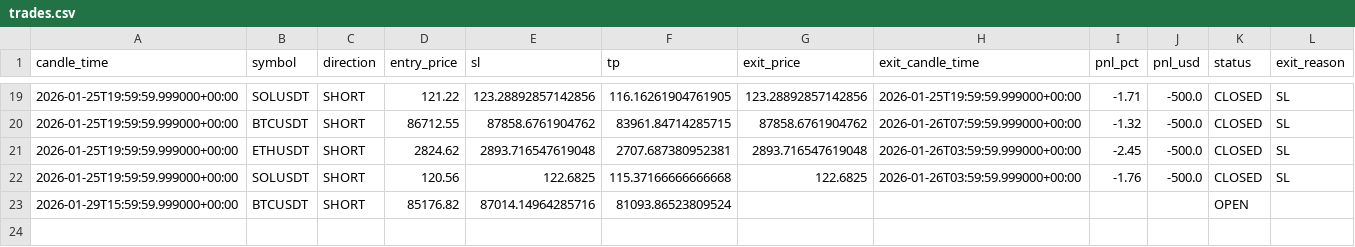
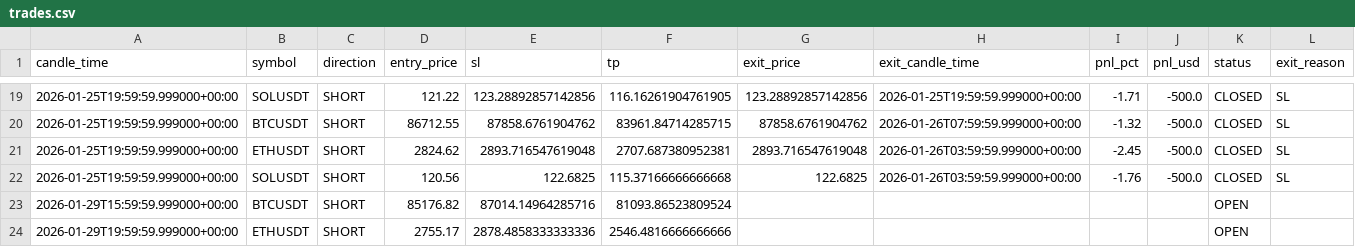
Before and after one commit to kushgbisen/cron-trader, a CSV file: logs/h4_breakout_ensemble/trades.csv, drawn as a sheet; only a part is shown, gaps mark what is left out.

```diff
--- a/logs/h4_breakout_ensemble/trades.csv
+++ b/logs/h4_breakout_ensemble/trades.csv
@@ -23 +23,2 @@ candle_time,symbol,direction,entry_price,sl,tp,exit_price,exit_candle_time,pnl_p
 2026-01-29T15:59:59.999000+00:00,BTCUSDT,SHORT,85176.82,87014.14964285716,81093.86523809524,,,,,OPEN,
+2026-01-29T19:59:59.999000+00:00,ETHUSDT,SHORT,2755.17,2878.4858333333336,2546.4816666666666,,,,,OPEN,
```
Also changed, not shown: logs/regime_rsi/trades.csv, logs/weekly_breakout/trades.csv, 9 other files.
